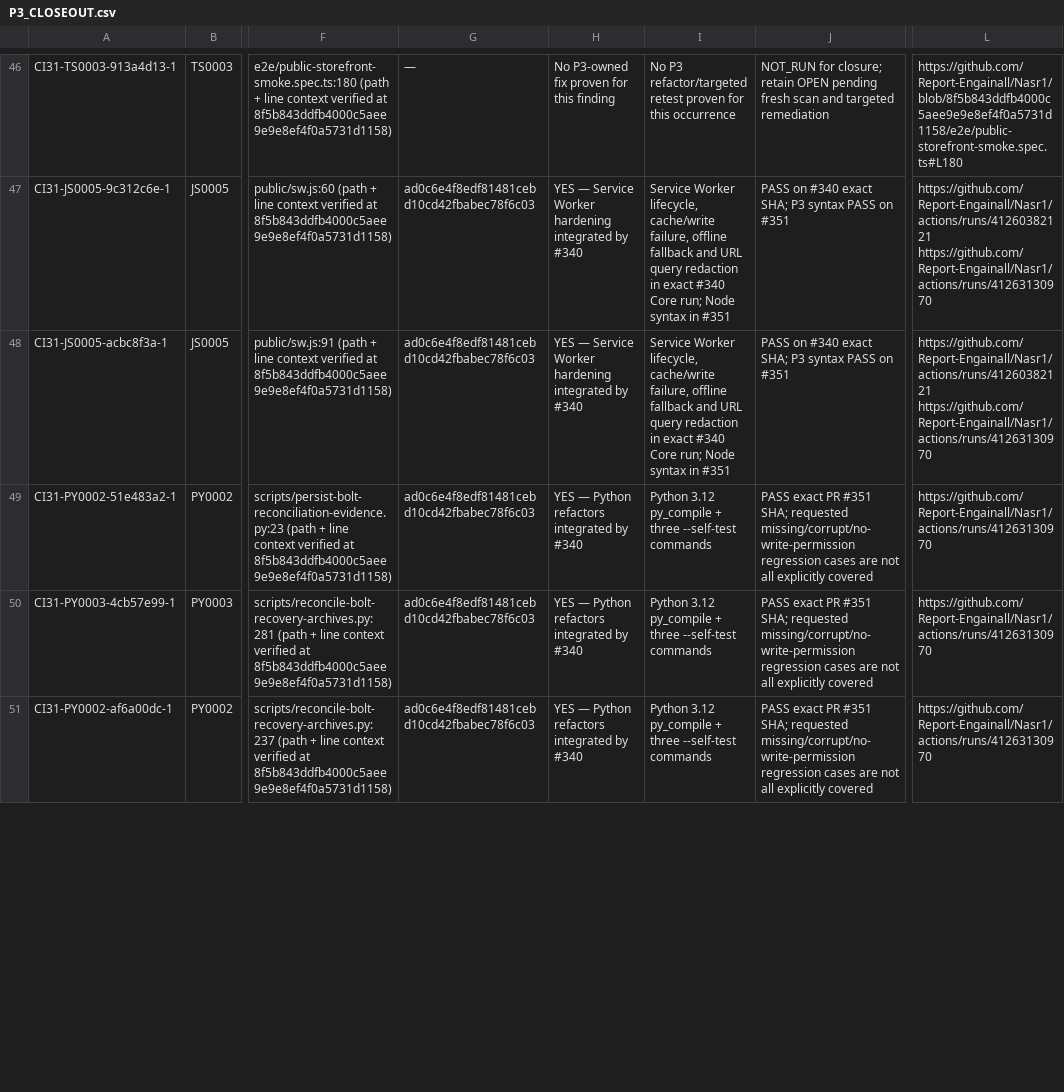
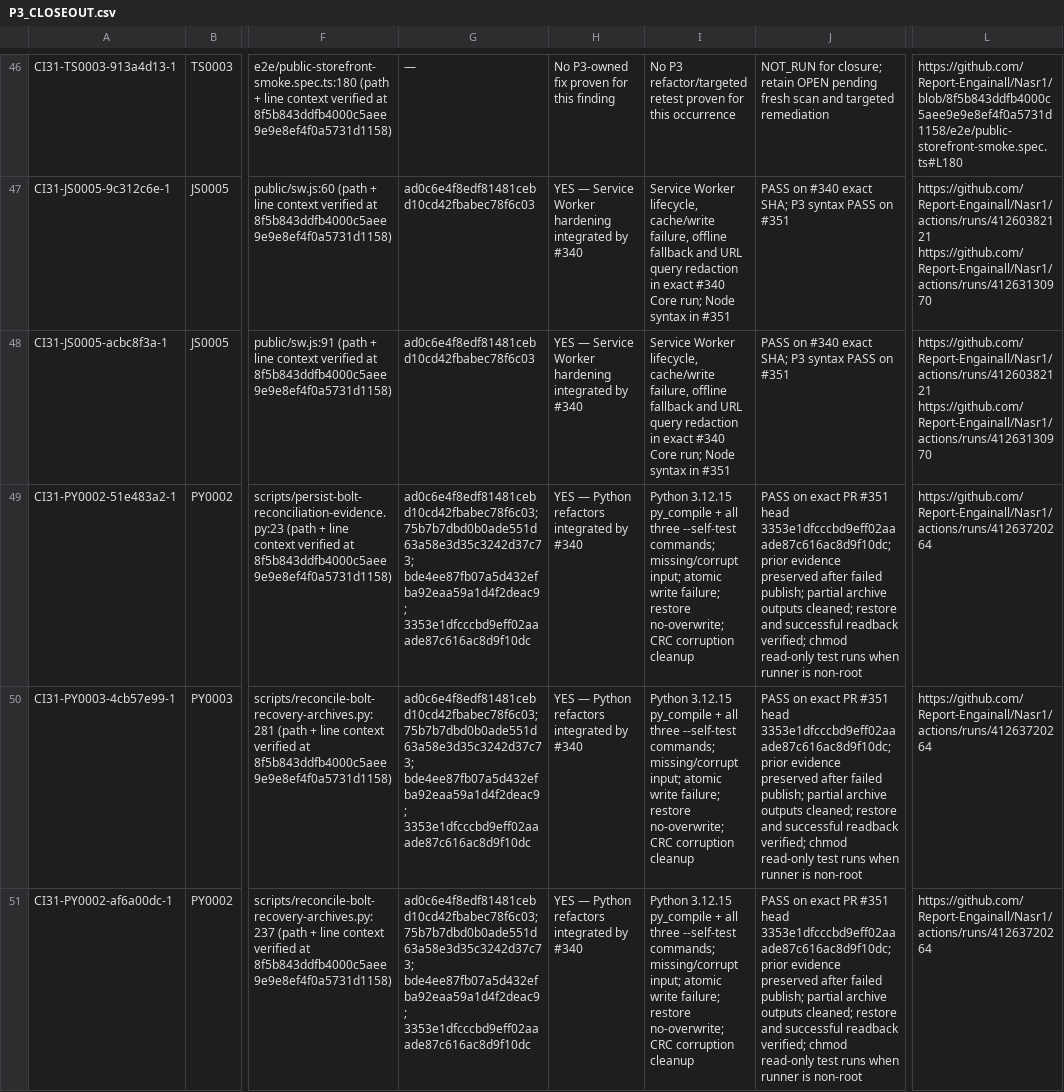
Before and after one commit to Report-Engainall/Nasr1, a CSV file: docs/engineering/remediation/codeinspector-2026-10-31/P3_CLOSEOUT.csv, drawn as a sheet; only a part is shown, gaps mark what is left out; the diff covers the shown part only; the diff names each change by its address in the sheet, - before the commit and + after, or states it on an @@ line.

Commit message:
docs(p3): refresh Python finding evidence after negative-case tests

```diff
--- a/docs/engineering/remediation/codeinspector-2026-10-31/P3_CLOSEOUT.csv
+++ b/docs/engineering/remediation/codeinspector-2026-10-31/P3_CLOSEOUT.csv
-G49:G51: ad0c6e4f8edf81481cebd10cd42fbabec78f6c03
+G49:G51: ad0c6e4f8edf81481cebd10cd42fbabec78f6c03; 75b7b7dbd0b0ade551d63a58e3d35c3242d37c73; bde4ee87fb07a5d432efba92eaa59a1d4f2deac9; 3353e1dfcccbd9eff02aaade87c616ac8d9f10dc
-I49:I51: Python 3.12 py_compile + three --self-test commands
+I49:I51: Python 3.12.15 py_compile + all three --self-test commands; missing/corrupt input; atomic write failure; restore no-overwrite; CRC corruption cleanup
-J49:J51: PASS exact PR #351 SHA; requested missing/corrupt/no-write-permission regression cases are not all explicitly covered
+J49:J51: PASS on exact PR #351 head 3353e1dfcccbd9eff02aaade87c616ac8d9f10dc; prior evidence preserved after failed publish; partial archive outputs cleaned; restore and successful readback verified; chmod read-only test runs when runner is non-root
-L49:L51: https://github.com/Report-Engainall/Nasr1/actions/runs/41263130970
+L49:L51: https://github.com/Report-Engainall/Nasr1/actions/runs/41263720264
```
Also changed, not shown: 16 edited cells elsewhere in this file.
